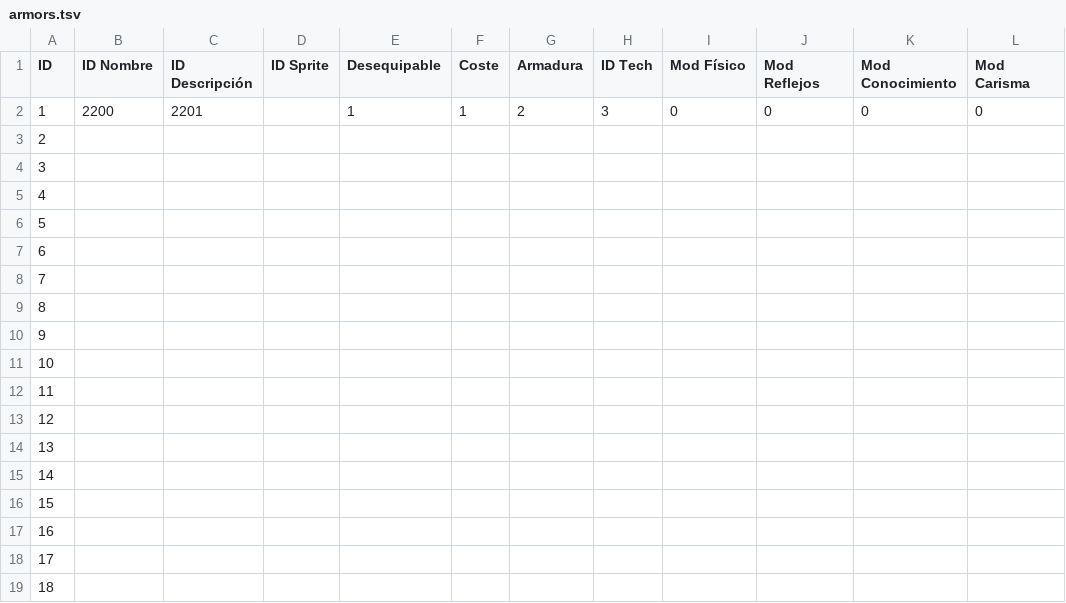
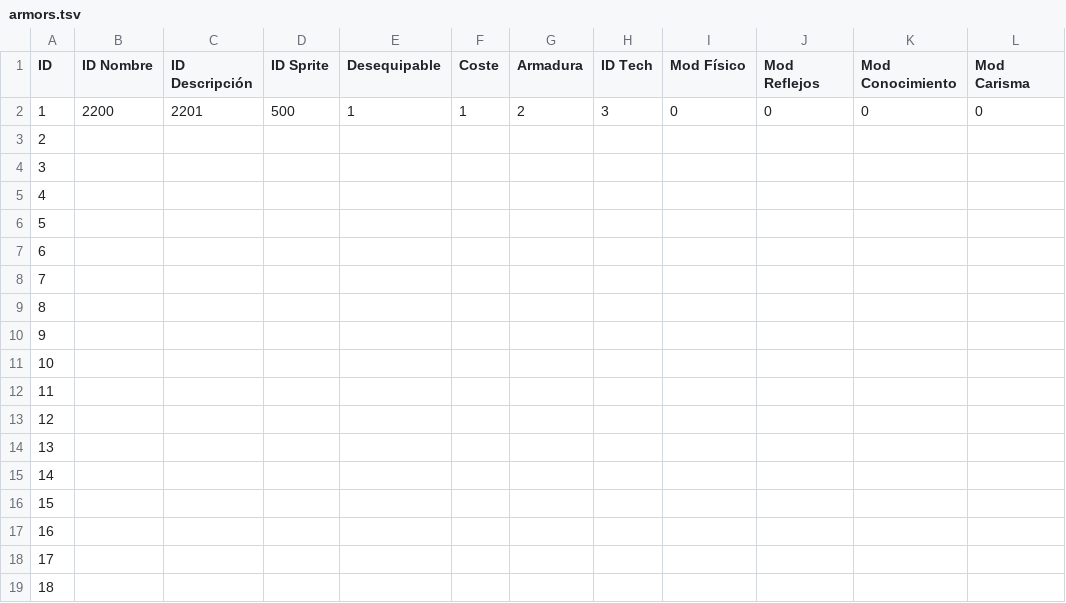
Before and after one commit to SelfSpectrum/DanseMacrab, a TSV file: resources/combat/armors.tsv, drawn as a sheet; only a part is shown; the diff names each change by its address in the sheet, - before the commit and + after, or states it on an @@ line.

Commit message:
Game doesn't crash anymore when loading combat

```diff
--- a/resources/combat/armors.tsv
+++ b/resources/combat/armors.tsv
-D2 (ID Sprite): (empty)
+D2 (ID Sprite): 500
```
Also changed, not shown: resources/combat/charms.tsv, 7 other files.
